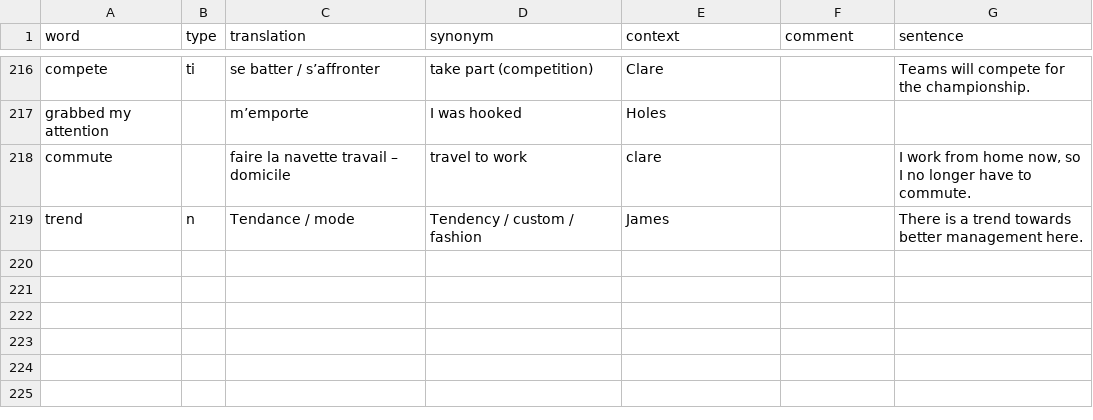
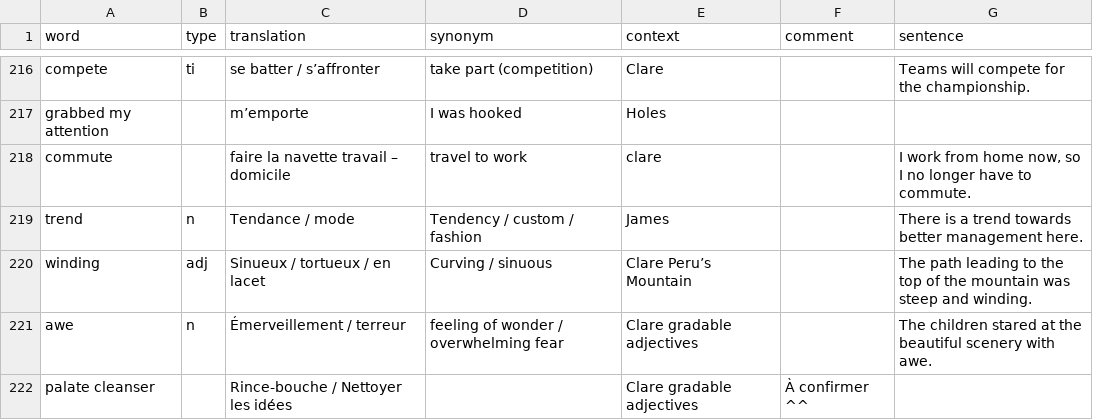
Before and after one commit to FLinguenheld/vocabulary2, a CSV file: vocabulary.csv, drawn as a sheet; only a part is shown, gaps mark what is left out; the diff names each change by its address in the sheet, - before the commit and + after, or states it on an @@ line.

Commit message:
Up voca

```diff
--- a/vocabulary.csv
+++ b/vocabulary.csv
+row 220: winding | adj | Sinueux / tortueux / en lacet | Curving / sinuous | Clare Peru’s Mountain |  | The path leading to the top of the mountain was steep and winding.
+row 221: awe | n | Émerveillement / terreur | feeling of wonder / overwhelming fear | Clare gradable adjectives |  | The children stared at the beautiful scenery with awe.
+row 222: palate cleanser |  | Rince-bouche / Nettoyer les idées |  | Clare gradable adjectives | À confirmer ^^
```
